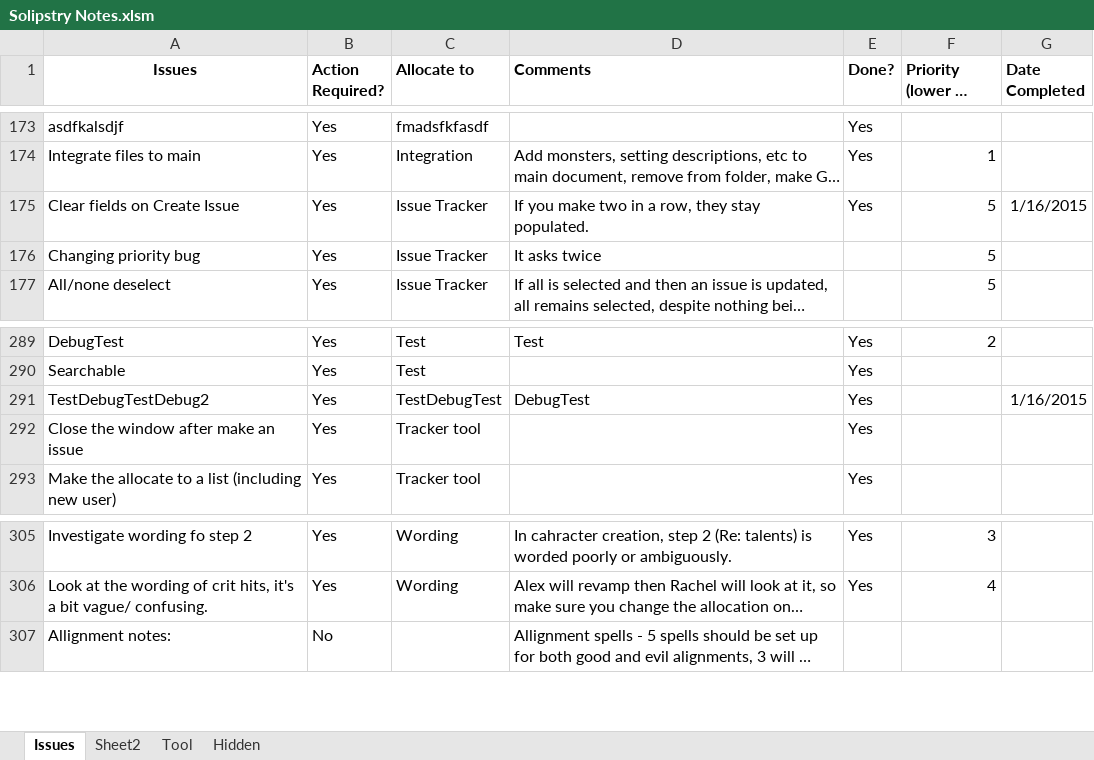
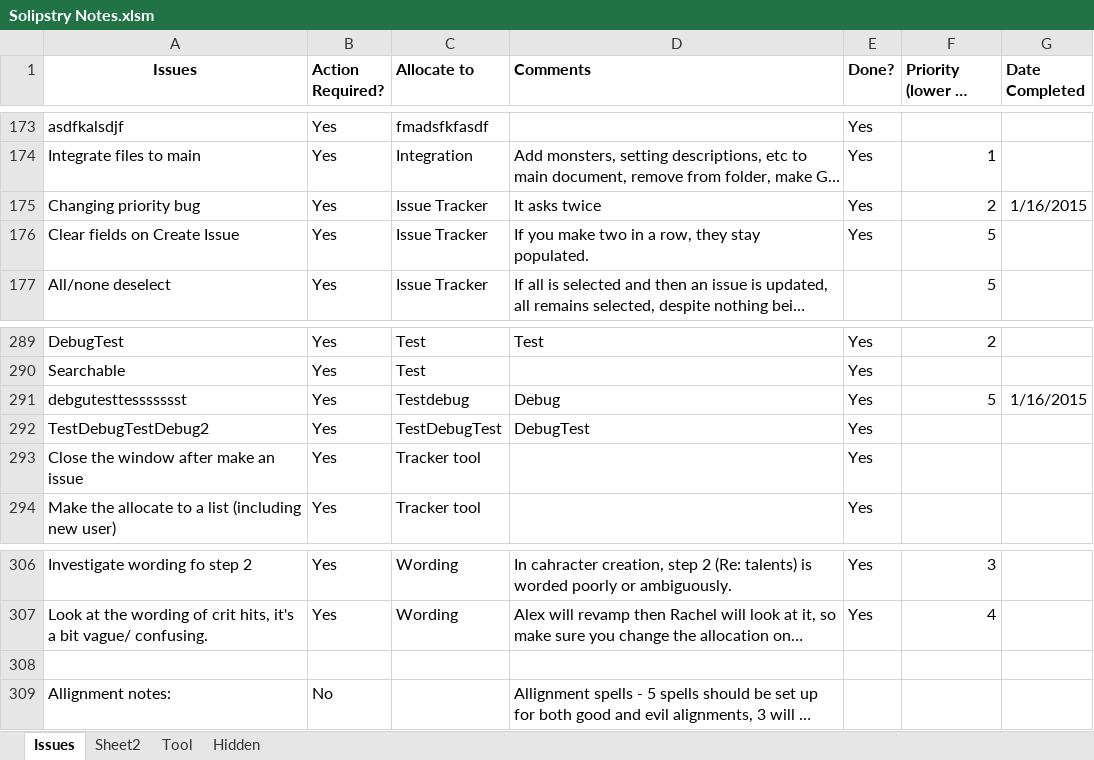
Before and after one commit to asr1/ChimeraRPG, an Excel workbook: TODO/Solipstry Notes.xlsm, sheet Issues, drawn as a sheet; only a part is shown, gaps mark what is left out; long unchanged cells end in …; values as stored, in another font and other column widths than the file's, no borders; removed rows and columns are numbered as before the commit, all else as after; the diff names each change by its address in the sheet, - before the commit and + after, or states it on an @@ line.

Commit message:
Fixed issue where changing priority spammed message boxes.

```diff
--- a/TODO/Solipstry Notes.xlsm (sheet Issues)
+++ b/TODO/Solipstry Notes.xlsm (sheet Issues)
+row 175: Changing priority bug | Yes | Issue Tracker | It asks twice | Yes | 2 | 1/16/2015
-G176 (Date Completed): 1/16/2015
+G176 (Date Completed): (empty)
-row 176: Changing priority bug | Yes | Issue Tracker | It asks twice |  | 5
+row 291: debgutesttessssssst | Yes | Testdebug | Debug | Yes | 5 | 1/16/2015
-G292 (Date Completed): 1/16/2015
+G292 (Date Completed): (empty)
+row 308: (empty)
```
